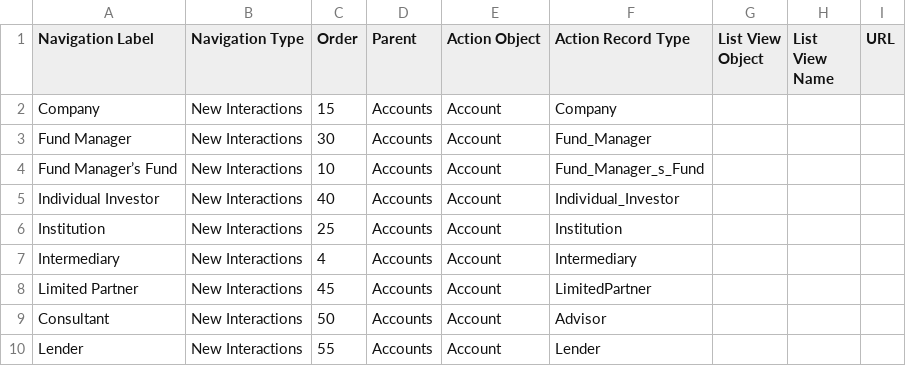
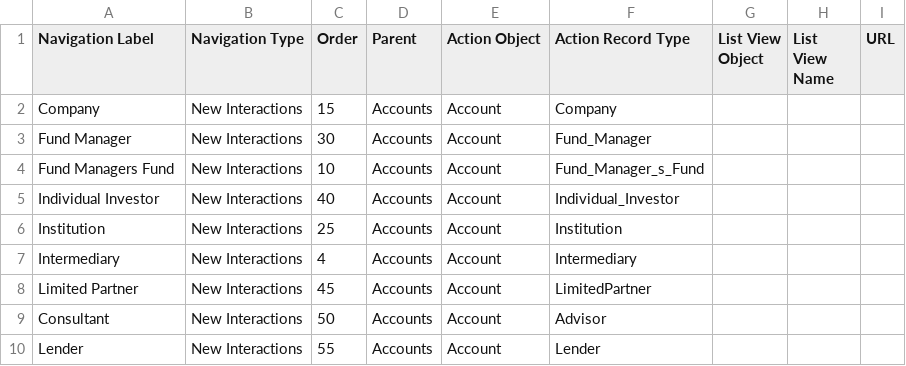
Before and after one commit to NitinNavatar/PE4.7, a CSV file: UploadFiles/Module 3/UploadCSV/Navigation Menu Test Data - Child.csv (was UploadFiles/Module 3/Module33/Navigation Menu Test Data - Child.csv), drawn as a sheet; the diff names each change by its address in the sheet, - before the commit and + after, or states it on an @@ line.

Commit message:
Module 3 Navigation Menu Executed & Fixed TC001-TC021
Signed-off-by: Azhar

```diff
--- a/UploadFiles/Module 3/Module33/Navigation Menu Test Data - Child.csv
+++ b/UploadFiles/Module 3/UploadCSV/Navigation Menu Test Data - Child.csv
-A4 (Navigation Label): Fund Manager’s Fund
+A4 (Navigation Label): Fund Managers Fund
```
Also changed, not shown: 33 other files.
